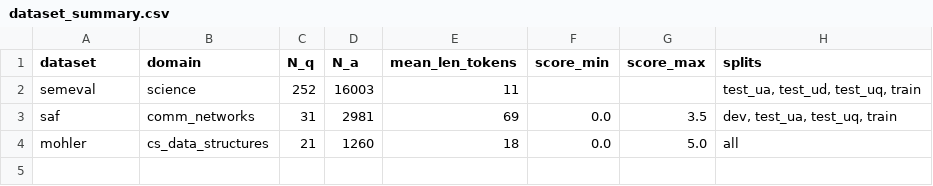
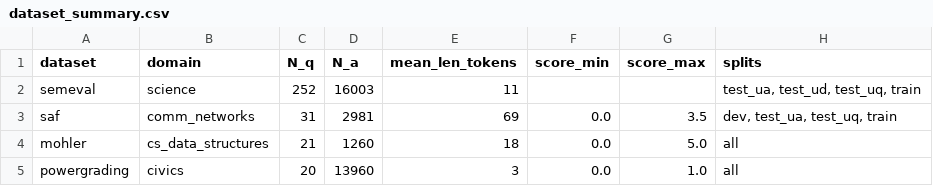
Before and after one commit to ashrafsohail42003/Explainable-Hybrid-ASAG, a CSV file: reports/dataset_summary.csv, drawn as a sheet.

Commit message:
feat(phase1): close report-spec gaps — Powergrading, dedup, suitability matrix
Closes the four gaps between Phase 1 and the report's Section 2:

Powergrading 1.0 (Basu 2013) — 5th dataset in the spec:
- download_powergrading: pull from MSR download center, extract,
  sha256 every file
- load_powergrading: 698-student file (the 100-student file is
  ungraded); ragged TSV parser for the question key; majority-vote
  label + mean-grade score in [0, 0.5, 1.0]
- configs/data.yaml entry + DATASETS.md card §6 + test
- 20 q / 13,960 raw / 4,941 deduped rows; civics domain

Mohler + Powergrading dedup (reviewer hot-button: 'Mohler: dup'):
- preprocess.dedupe_within_question: keep the row closest to the
  group's median score (avoids best/worst-answer bias). Mohler
  1,260 -> 616; Powergrading 13,960 -> 4,941.
- _sidecar.json now reports n_dropped_dedup per dataset.

Suitability matrix in DATASETS.md (Section 2.2):
- Identity & annotation matrix (5 datasets, all rows populated)
- H/M/L suitability per axis (ordinal/explainability/semantic/
  rubric/cross-domain/ablations/popularity/leakage/Q2-Q3)
- Ranking + best combination + most-publishable + most-novel
  paragraphs from Section 2.4

ASAP-SAS — closed as far as automation allows:
- Loader + downloader were already wired; clarified DATASETS.md
  §4 with a numbered 5-minute user-action checklist (account,
  rules acceptance, kaggle.json placement, config flip).

phase1_report.md updated with the new 5-dataset table (raw and
deduped sizes), updated validation summary (Powergrading 9k dups
flagged + handled), and refined risks section.

Project guide added — Windows non-ASCII gotchas, unified
schema contract, two-view rule, dataset acquisition quirks.

Notebook: 01_eda.ipynb re-executed; figures now show 4 datasets
including Powergrading (skew=0.14, near-bimodal civics binary).

All 4 pytest tests pass.

```diff
--- a/reports/dataset_summary.csv
+++ b/reports/dataset_summary.csv
@@ -4 +4,2 @@ saf,comm_networks,31,2981,69,0.0,3.5,"dev, test_ua, test_uq, train"
 mohler,cs_data_structures,21,1260,18,0.0,5.0,all
+powergrading,civics,20,13960,3,0.0,1.0,all
```
Also changed, not shown: 14 other files.
